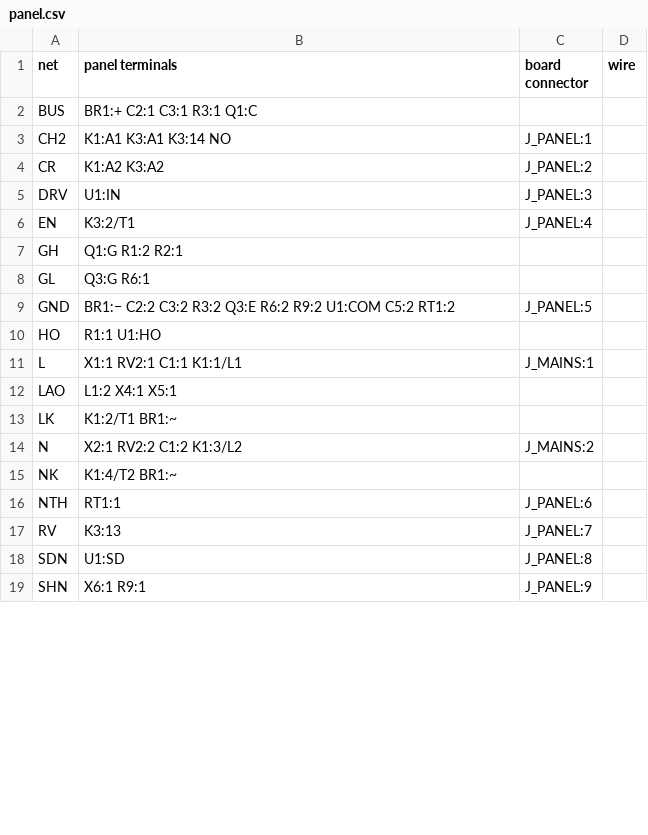
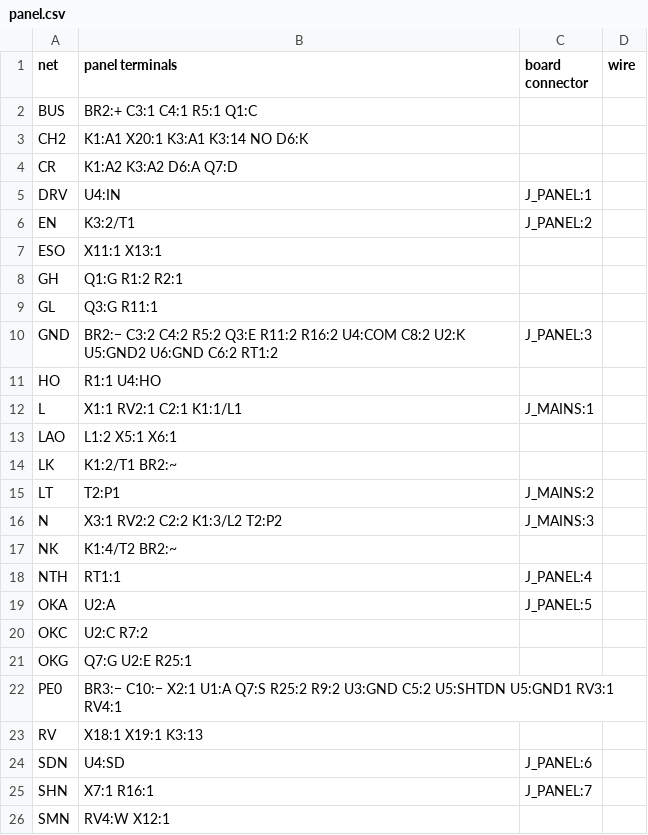
Before and after one commit to kjaf1978-cmr/EmbedForge, a CSV file: hardware/grinder-240-control/panel.csv, drawn as a sheet; only a part is shown; the diff covers the shown part only.

```diff
--- a/hardware/grinder-240-control/panel.csv
+++ b/hardware/grinder-240-control/panel.csv
@@ -1,19 +1,26 @@
 net;panel terminals;board connector;wire
-BUS;BR1:+ C2:1 C3:1 R3:1 Q1:C;;
-CH2;K1:A1 K3:A1 K3:14 NO;J_PANEL:1;
-CR;K1:A2 K3:A2;J_PANEL:2;
-DRV;U1:IN;J_PANEL:3;
-EN;K3:2/T1;J_PANEL:4;
+BUS;BR2:+ C3:1 C4:1 R5:1 Q1:C;;
+CH2;K1:A1 X20:1 K3:A1 K3:14 NO D6:K;;
+CR;K1:A2 K3:A2 D6:A Q7:D;;
+DRV;U4:IN;J_PANEL:1;
+EN;K3:2/T1;J_PANEL:2;
+ESO;X11:1 X13:1;;
 GH;Q1:G R1:2 R2:1;;
-GL;Q3:G R6:1;;
-GND;BR1:− C2:2 C3:2 R3:2 Q3:E R6:2 R9:2 U1:COM C5:2 RT1:2;J_PANEL:5;
-HO;R1:1 U1:HO;;
-L;X1:1 RV2:1 C1:1 K1:1/L1;J_MAINS:1;
-LAO;L1:2 X4:1 X5:1;;
-LK;K1:2/T1 BR1:~;;
-N;X2:1 RV2:2 C1:2 K1:3/L2;J_MAINS:2;
-NK;K1:4/T2 BR1:~;;
-NTH;RT1:1;J_PANEL:6;
-RV;K3:13;J_PANEL:7;
-SDN;U1:SD;J_PANEL:8;
-SHN;X6:1 R9:1;J_PANEL:9;
+GL;Q3:G R11:1;;
+GND;BR2:− C3:2 C4:2 R5:2 Q3:E R11:2 R16:2 U4:COM C8:2 U2:K U5:GND2 U6:GND C6:2 RT1:2;J_PANEL:3;
+HO;R1:1 U4:HO;;
+L;X1:1 RV2:1 C2:1 K1:1/L1;J_MAINS:1;
+LAO;L1:2 X5:1 X6:1;;
+LK;K1:2/T1 BR2:~;;
+LT;T2:P1;J_MAINS:2;
+N;X3:1 RV2:2 C2:2 K1:3/L2 T2:P2;J_MAINS:3;
+NK;K1:4/T2 BR2:~;;
+NTH;RT1:1;J_PANEL:4;
+OKA;U2:A;J_PANEL:5;
+OKC;U2:C R7:2;;
+OKG;Q7:G U2:E R25:1;;
+PE0;BR3:− C10:− X2:1 U1:A Q7:S R25:2 R9:2 U3:GND C5:2 U5:SHTDN U5:GND1 RV3:1 RV4:1;;
+RV;X18:1 X19:1 K3:13;;
+SDN;U4:SD;J_PANEL:6;
+SHN;X7:1 R16:1;J_PANEL:7;
+SMN;RV4:W X12:1;;
```
Also changed, not shown: 14 added rows and 4 edited cells elsewhere in this file, hardware/grinder-240-control/grinder-240-control-bom.csv, 10 other files.
